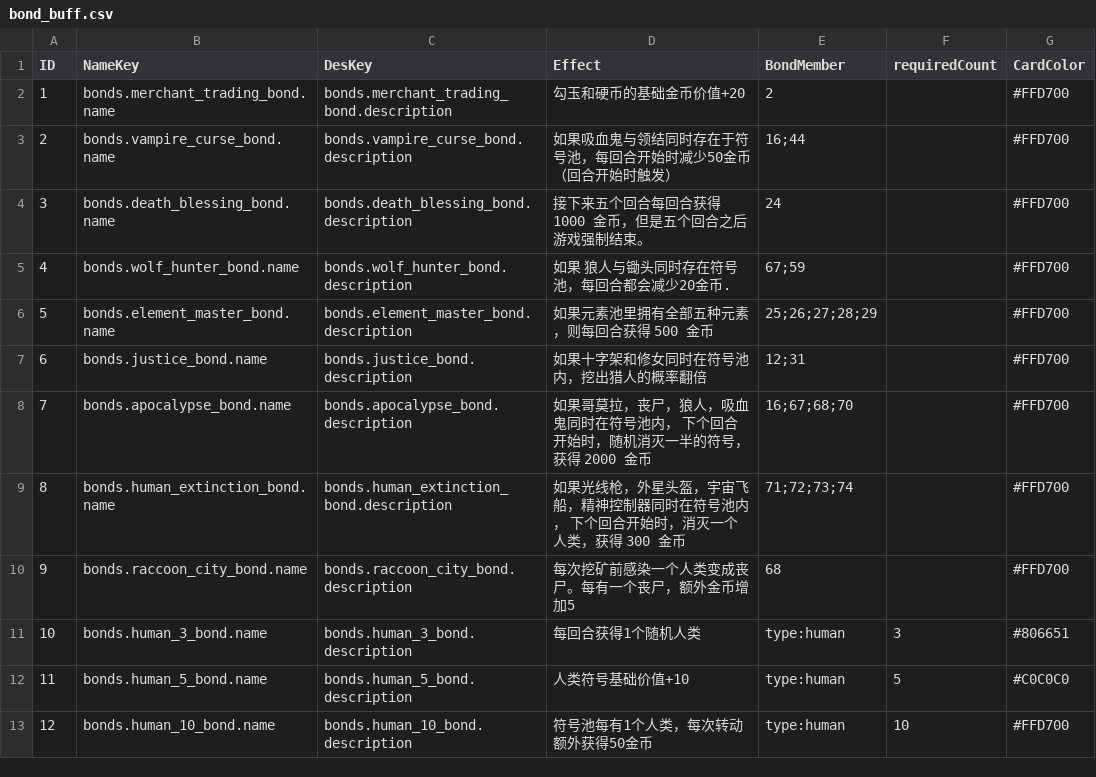
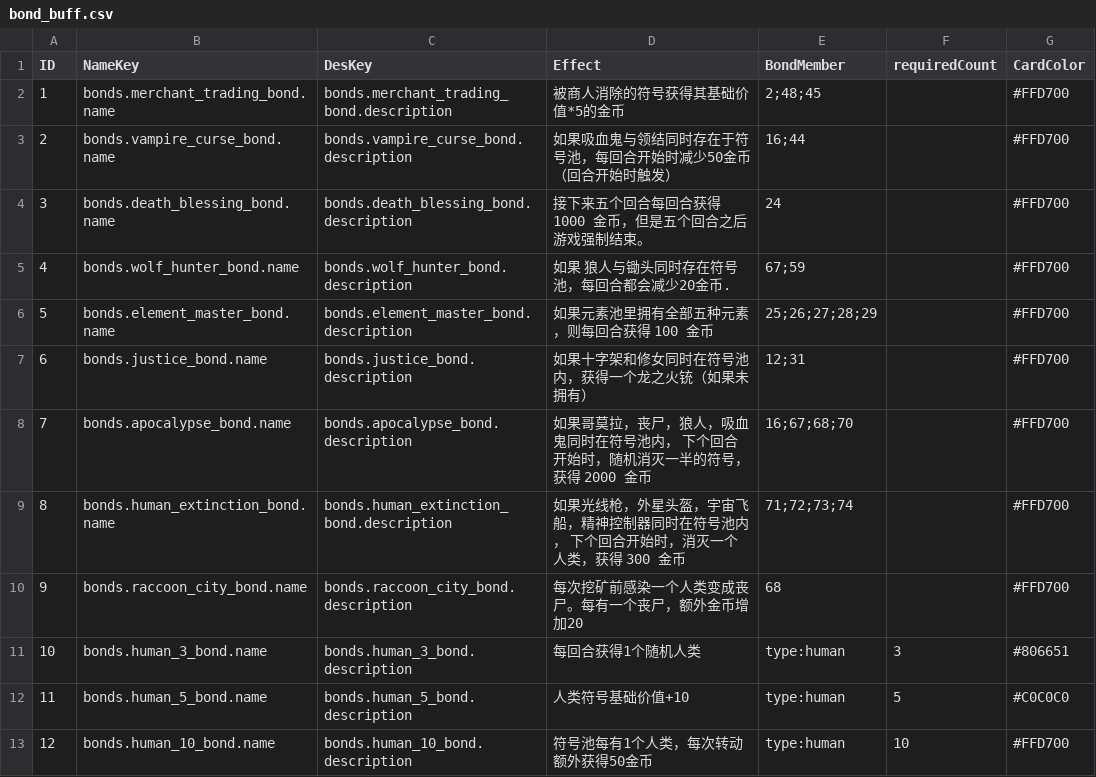
Before and after one commit to caojin111/goblinhero, a CSV file: A004/Config/bond_buff.csv, drawn as a sheet; only a part is shown.

```diff
--- a/A004/Config/bond_buff.csv
+++ b/A004/Config/bond_buff.csv
@@ -1,3 +1,3 @@
 ID,NameKey,DesKey,Effect,BondMember,requiredCount,CardColor
-1,bonds.merchant_trading_bond.name,bonds.merchant_trading_bond.description,勾玉和硬币的基础金币价值+20,2,,#FFD700
+1,bonds.merchant_trading_bond.name,bonds.merchant_trading_bond.description,被商人消除的符号获得其基础价值*5的金币,2;48;45,,#FFD700
 2,bonds.vampire_curse_bond.name,bonds.vampire_curse_bond.description,如果吸血鬼与领结同时存在于符号池，每回合开始时减少50金币（回合开始时触发）,16;44,,#FFD700
@@ -5,7 +5,7 @@ ID,NameKey,DesKey,Effect,BondMember,requiredCount,CardColor
 4,bonds.wolf_hunter_bond.name,bonds.wolf_hunter_bond.description,如果 狼人与锄头同时存在符号池，每回合都会减少20金币.,67;59,,#FFD700
-5,bonds.element_master_bond.name,bonds.element_master_bond.description,如果元素池里拥有全部五种元素，则每回合获得 500 金币,25;26;27;28;29,,#FFD700
-6,bonds.justice_bond.name,bonds.justice_bond.description,如果十字架和修女同时在符号池内，挖出猎人的概率翻倍,12;31,,#FFD700
+5,bonds.element_master_bond.name,bonds.element_master_bond.description,如果元素池里拥有全部五种元素，则每回合获得 100 金币,25;26;27;28;29,,#FFD700
+6,bonds.justice_bond.name,bonds.justice_bond.description,如果十字架和修女同时在符号池内，获得一个龙之火铳（如果未拥有）,12;31,,#FFD700
 7,bonds.apocalypse_bond.name,bonds.apocalypse_bond.description,如果哥莫拉，丧尸，狼人，吸血鬼同时在符号池内， 下个回合开始时，随机消灭一半的符号，获得 2000 金币,16;67;68;70,,#FFD700
 8,bonds.human_extinction_bond.name,bonds.human_extinction_bond.description,如果光线枪，外星头盔，宇宙飞船，精神控制器同时在符号池内， 下个回合开始时，消灭一个人类，获得 300 金币,71;72;73;74,,#FFD700
-9,bonds.raccoon_city_bond.name,bonds.raccoon_city_bond.description,每次挖矿前感染一个人类变成丧尸。每有一个丧尸，额外金币增加5,68,,#FFD700
+9,bonds.raccoon_city_bond.name,bonds.raccoon_city_bond.description,每次挖矿前感染一个人类变成丧尸。每有一个丧尸，额外金币增加20,68,,#FFD700
 10,bonds.human_3_bond.name,bonds.human_3_bond.description,每回合获得1个随机人类,type:human,3,#806651
```
Also changed, not shown: A004/Config/Localization.csv, A004/Config/SymbolConfig.csv, 21 other files.
